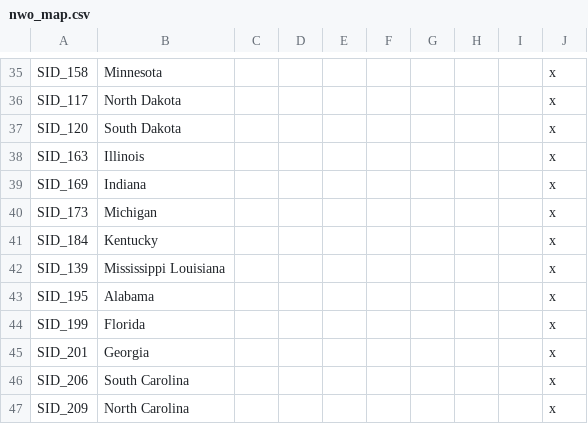
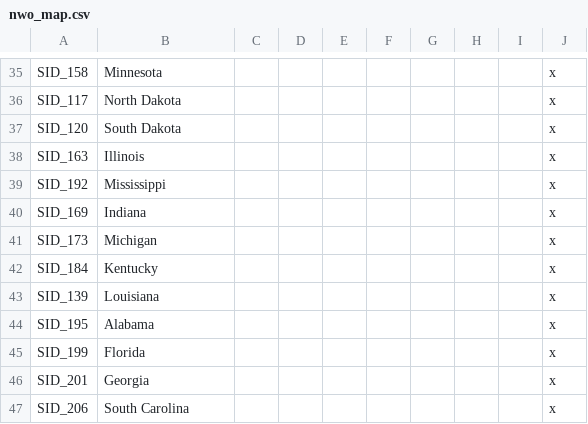
Before and after one commit to simsulla/nwomod, a CSV file: NWO/localisation/nwo_map.csv, drawn as a sheet; only a part is shown, gaps mark what is left out; the shorter side is filled out with more unchanged rows.

```diff
--- a/NWO/localisation/nwo_map.csv
+++ b/NWO/localisation/nwo_map.csv
@@ -38,2 +38,3 @@ SID_120;South Dakota;;;;;;;;x
 SID_163;Illinois;;;;;;;;x
+SID_192;Mississippi;;;;;;;;x
 SID_169;Indiana;;;;;;;;x
@@ -41,3 +42,3 @@ SID_173;Michigan;;;;;;;;x
 SID_184;Kentucky;;;;;;;;x
-SID_139;Mississippi Louisiana;;;;;;;;x
+SID_139;Louisiana;;;;;;;;x
 SID_195;Alabama;;;;;;;;x
```
Also changed, not shown: 1 other file.
